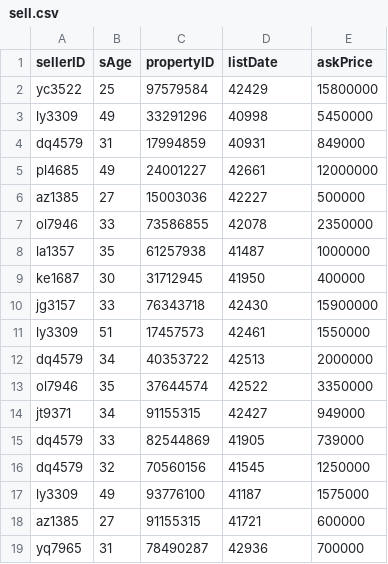
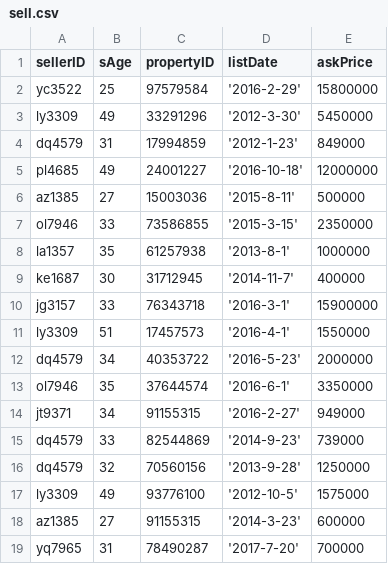
Before and after one commit to justinchoys/coms4111, a CSV file: sell.csv, drawn as a sheet.

```diff
--- a/sell.csv
+++ b/sell.csv
@@ -1,19 +1,19 @@
 sellerID,sAge,propertyID,listDate,askPrice
-yc3522,25,97579584,42429,15800000
-ly3309,49,33291296,40998,5450000
-dq4579,31,17994859,40931,849000
-pl4685,49,24001227,42661,12000000
-az1385,27,15003036,42227,500000
-ol7946,33,73586855,42078,2350000
-la1357,35,61257938,41487,1000000
-ke1687,30,31712945,41950,400000
-jg3157,33,76343718,42430,15900000
-ly3309,51,17457573,42461,1550000
-dq4579,34,40353722,42513,2000000
-ol7946,35,37644574,42522,3350000
-jt9371,34,91155315,42427,949000
-dq4579,33,82544869,41905,739000
-dq4579,32,70560156,41545,1250000
-ly3309,49,93776100,41187,1575000
-az1385,27,91155315,41721,600000
-yq7965,31,78490287,42936,700000
+yc3522,25,97579584,'2016-2-29',15800000
+ly3309,49,33291296,'2012-3-30',5450000
+dq4579,31,17994859,'2012-1-23',849000
+pl4685,49,24001227,'2016-10-18',12000000
+az1385,27,15003036,'2015-8-11',500000
+ol7946,33,73586855,'2015-3-15',2350000
+la1357,35,61257938,'2013-8-1',1000000
+ke1687,30,31712945,'2014-11-7',400000
+jg3157,33,76343718,'2016-3-1',15900000
+ly3309,51,17457573,'2016-4-1',1550000
+dq4579,34,40353722,'2016-5-23',2000000
+ol7946,35,37644574,'2016-6-1',3350000
+jt9371,34,91155315,'2016-2-27',949000
+dq4579,33,82544869,'2014-9-23',739000
+dq4579,32,70560156,'2013-9-28',1250000
+ly3309,49,93776100,'2012-10-5',1575000
+az1385,27,91155315,'2014-3-23',600000
+yq7965,31,78490287,'2017-7-20',700000
```
Also changed, not shown: buy_hire.csv, sell_hire.csv, 1 other file.
